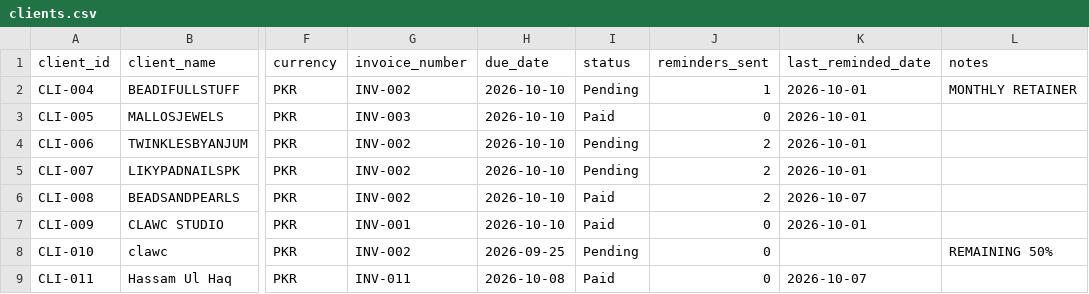
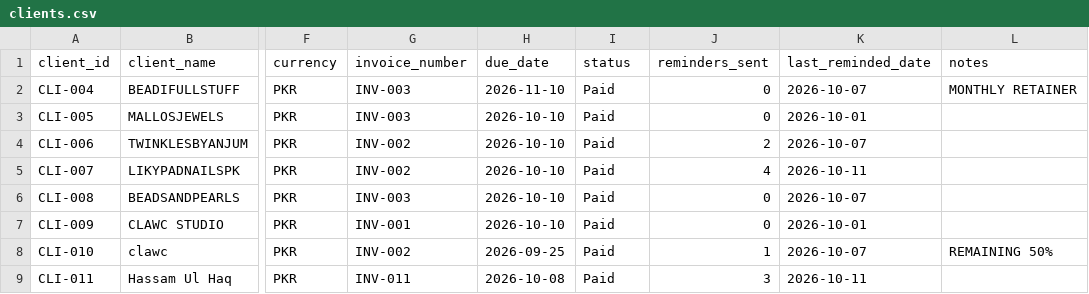
Before and after one commit to exlr8hassam-sketch/collections-ledger, a CSV file: clients.csv, drawn as a sheet; only a part is shown, gaps mark what is left out; the diff names each change by its address in the sheet, - before the commit and + after, or states it on an @@ line.

```diff
--- a/clients.csv
+++ b/clients.csv
-G2 (invoice_number): INV-002
+G2 (invoice_number): INV-003
-H2 (due_date): 2026-10-10
+H2 (due_date): 2026-11-10
-I2 (status): Pending
+I2 (status): Paid
-J2 (reminders_sent): 1
+J2 (reminders_sent): 0
-K2 (last_reminded_date): 2026-10-01
+K2 (last_reminded_date): 2026-10-07
-I4:I5 (status): Pending
+I4:I5 (status): Paid
-K4 (last_reminded_date): 2026-10-01
+K4 (last_reminded_date): 2026-10-07
-J5 (reminders_sent): 2
+J5 (reminders_sent): 4
-K5 (last_reminded_date): 2026-10-01
+K5 (last_reminded_date): 2026-10-11
-G6 (invoice_number): INV-002
+G6 (invoice_number): INV-003
-J6 (reminders_sent): 2
+J6 (reminders_sent): 0
-I8 (status): Pending
+I8 (status): Paid
-J8 (reminders_sent): 0
+J8 (reminders_sent): 1
-K8 (last_reminded_date): (empty)
+K8 (last_reminded_date): 2026-10-07
-J9 (reminders_sent): 0
+J9 (reminders_sent): 3
-K9 (last_reminded_date): 2026-10-07
+K9 (last_reminded_date): 2026-10-11
```
Also changed, not shown: 4 other files.
